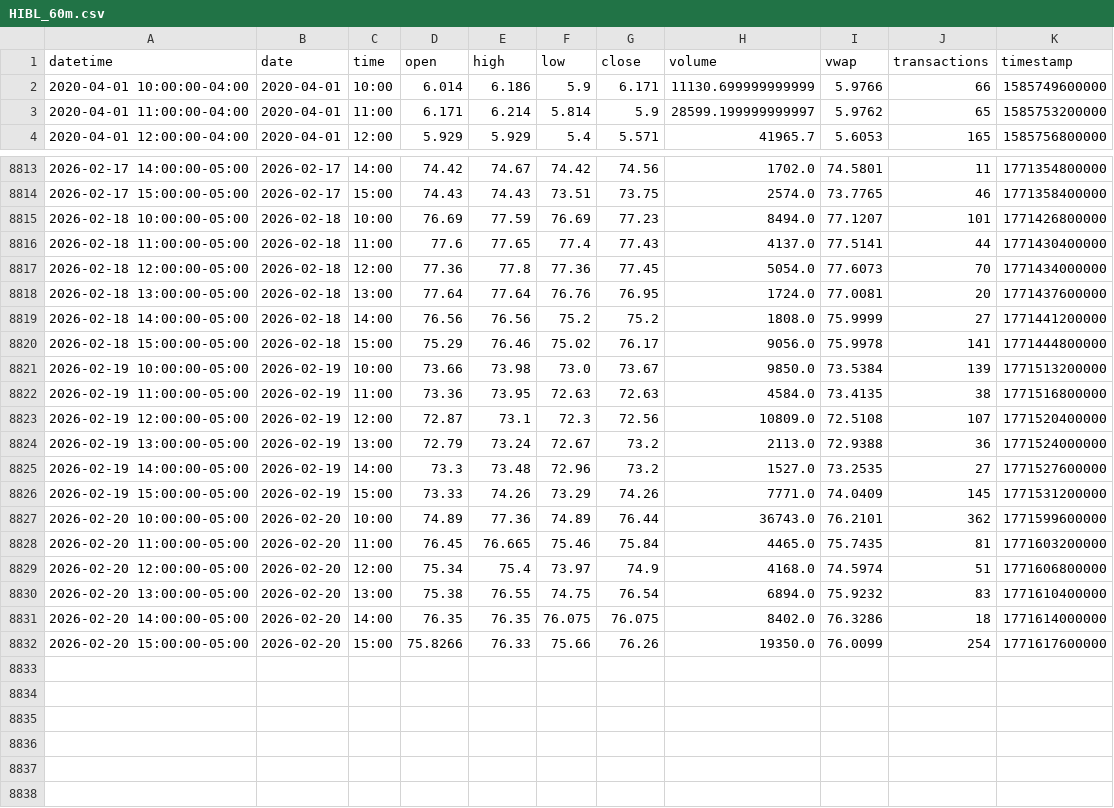
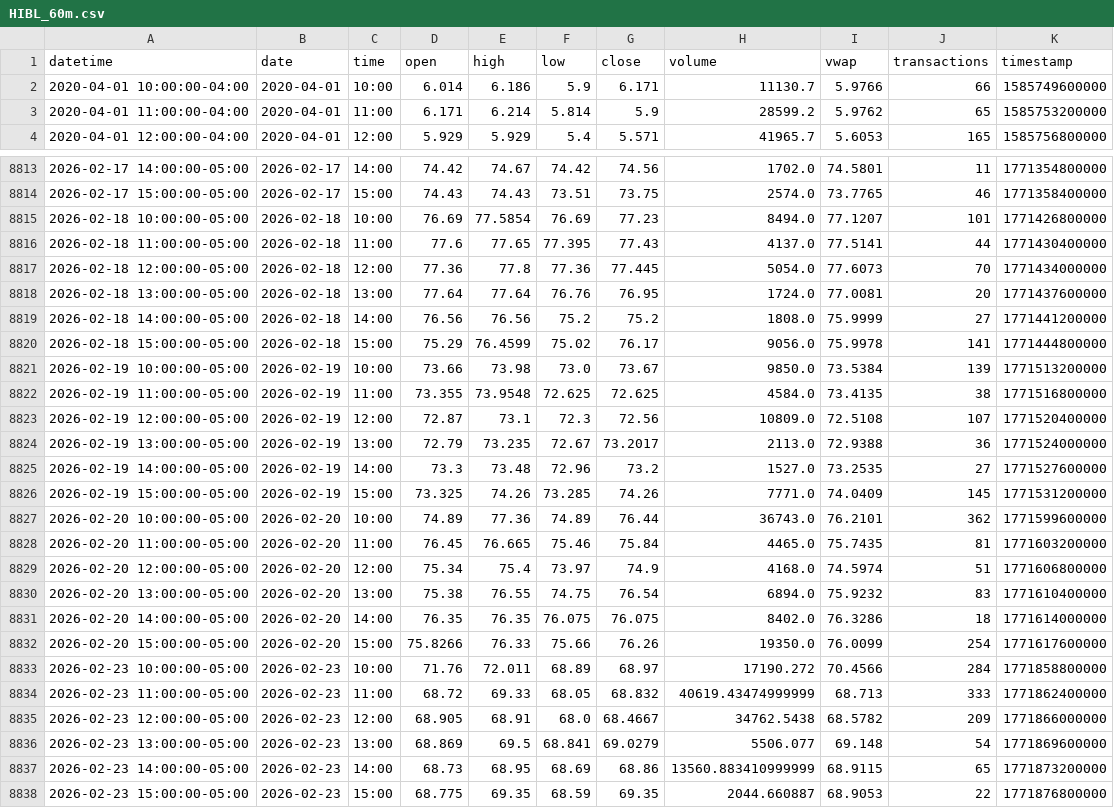
Before and after one commit to mjo156-ship-it/Market-Signals, a CSV file: data/polygon/HIBL_60m.csv, drawn as a sheet; only a part is shown, gaps mark what is left out; the diff covers the shown part only.

```diff
--- a/data/polygon/HIBL_60m.csv
+++ b/data/polygon/HIBL_60m.csv
@@ -1,4 +1,4 @@
 datetime,date,time,open,high,low,close,volume,vwap,transactions,timestamp
-2020-04-01 10:00:00-04:00,2020-04-01,10:00,6.014,6.186,5.9,6.171,11130.699999999999,5.9766,66,1585749600000
-2020-04-01 11:00:00-04:00,2020-04-01,11:00,6.171,6.214,5.814,5.9,28599.199999999997,5.9762,65,1585753200000
+2020-04-01 10:00:00-04:00,2020-04-01,10:00,6.014,6.186,5.9,6.171,11130.7,5.9766,66,1585749600000
+2020-04-01 11:00:00-04:00,2020-04-01,11:00,6.171,6.214,5.814,5.9,28599.2,5.9762,65,1585753200000
 2020-04-01 12:00:00-04:00,2020-04-01,12:00,5.929,5.929,5.4,5.571,41965.7,5.6053,165,1585756800000
@@ -8814,14 +8814,14 @@ datetime,date,time,open,high,low,close,volume,vwap,transactions,timestamp
 2026-02-17 15:00:00-05:00,2026-02-17,15:00,74.43,74.43,73.51,73.75,2574.0,73.7765,46,1771358400000
-2026-02-18 10:00:00-05:00,2026-02-18,10:00,76.69,77.59,76.69,77.23,8494.0,77.1207,101,1771426800000
-2026-02-18 11:00:00-05:00,2026-02-18,11:00,77.6,77.65,77.4,77.43,4137.0,77.5141,44,1771430400000
-2026-02-18 12:00:00-05:00,2026-02-18,12:00,77.36,77.8,77.36,77.45,5054.0,77.6073,70,1771434000000
+2026-02-18 10:00:00-05:00,2026-02-18,10:00,76.69,77.5854,76.69,77.23,8494.0,77.1207,101,1771426800000
+2026-02-18 11:00:00-05:00,2026-02-18,11:00,77.6,77.65,77.395,77.43,4137.0,77.5141,44,1771430400000
+2026-02-18 12:00:00-05:00,2026-02-18,12:00,77.36,77.8,77.36,77.445,5054.0,77.6073,70,1771434000000
 2026-02-18 13:00:00-05:00,2026-02-18,13:00,77.64,77.64,76.76,76.95,1724.0,77.0081,20,1771437600000
 2026-02-18 14:00:00-05:00,2026-02-18,14:00,76.56,76.56,75.2,75.2,1808.0,75.9999,27,1771441200000
-2026-02-18 15:00:00-05:00,2026-02-18,15:00,75.29,76.46,75.02,76.17,9056.0,75.9978,141,1771444800000
+2026-02-18 15:00:00-05:00,2026-02-18,15:00,75.29,76.4599,75.02,76.17,9056.0,75.9978,141,1771444800000
 2026-02-19 10:00:00-05:00,2026-02-19,10:00,73.66,73.98,73.0,73.67,9850.0,73.5384,139,1771513200000
-2026-02-19 11:00:00-05:00,2026-02-19,11:00,73.36,73.95,72.63,72.63,4584.0,73.4135,38,1771516800000
+2026-02-19 11:00:00-05:00,2026-02-19,11:00,73.355,73.9548,72.625,72.625,4584.0,73.4135,38,1771516800000
 2026-02-19 12:00:00-05:00,2026-02-19,12:00,72.87,73.1,72.3,72.56,10809.0,72.5108,107,1771520400000
-2026-02-19 13:00:00-05:00,2026-02-19,13:00,72.79,73.24,72.67,73.2,2113.0,72.9388,36,1771524000000
+2026-02-19 13:00:00-05:00,2026-02-19,13:00,72.79,73.235,72.67,73.2017,2113.0,72.9388,36,1771524000000
 2026-02-19 14:00:00-05:00,2026-02-19,14:00,73.3,73.48,72.96,73.2,1527.0,73.2535,27,1771527600000
-2026-02-19 15:00:00-05:00,2026-02-19,15:00,73.33,74.26,73.29,74.26,7771.0,74.0409,145,1771531200000
+2026-02-19 15:00:00-05:00,2026-02-19,15:00,73.325,74.26,73.285,74.26,7771.0,74.0409,145,1771531200000
 2026-02-20 10:00:00-05:00,2026-02-20,10:00,74.89,77.36,74.89,76.44,36743.0,76.2101,362,1771599600000
@@ -8832 +8832,7 @@ datetime,date,time,open,high,low,close,volume,vwap,transactions,timestamp
 2026-02-20 15:00:00-05:00,2026-02-20,15:00,75.8266,76.33,75.66,76.26,19350.0,76.0099,254,1771617600000
+2026-02-23 10:00:00-05:00,2026-02-23,10:00,71.76,72.011,68.89,68.97,17190.272,70.4566,284,1771858800000
+2026-02-23 11:00:00-05:00,2026-02-23,11:00,68.72,69.33,68.05,68.832,40619.43474999999,68.713,333,1771862400000
+2026-02-23 12:00:00-05:00,2026-02-23,12:00,68.905,68.91,68.0,68.4667,34762.5438,68.5782,209,1771866000000
+2026-02-23 13:00:00-05:00,2026-02-23,13:00,68.869,69.5,68.841,69.0279,5506.077,69.148,54,1771869600000
+2026-02-23 14:00:00-05:00,2026-02-23,14:00,68.73,68.95,68.69,68.86,13560.883410999999,68.9115,65,1771873200000
+2026-02-23 15:00:00-05:00,2026-02-23,15:00,68.775,69.35,68.59,69.35,2044.660887,68.9053,22,1771876800000
```
Also changed, not shown: 7 edited cells elsewhere in this file, data/polygon/CTA_60m.csv, data/polygon/DBMF_60m.csv, 33 other files.
